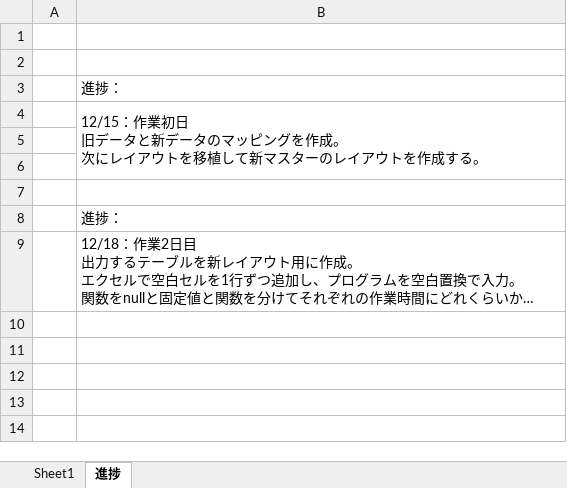
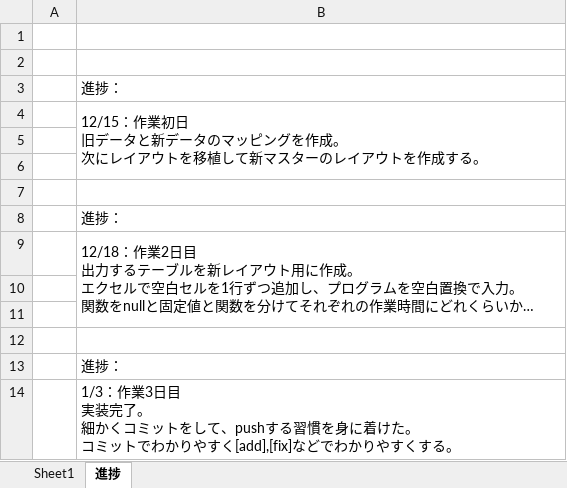
Before and after one commit to takashi19880319/amazon_entry_data, an Excel workbook: exe/manage.xlsx, sheet 進捗, drawn as a sheet; long unchanged cells end in …; values as stored, in another font and other column widths than the file's, no borders; ↵ is a line break in a cell; the diff names each change by its address in the sheet, - before the commit and + after, or states it on an @@ line.

```diff
--- a/exe/manage.xlsx (sheet 進捗)
+++ b/exe/manage.xlsx (sheet 進捗)
+B9:B11 merged
+row 10: (empty)
+row 11: (empty)
+row 12: (empty)
+row 13:  | 進捗：
+row 14:  | 1/3：作業3日目 ↵ 実装完了。 ↵ 細かくコミットをして、pushする習慣を身に着けた。 ↵ コミットでわかりやすく[add],[fix]などでわかりやすくする。
```
Also changed, not shown: sheet Sheet1.
